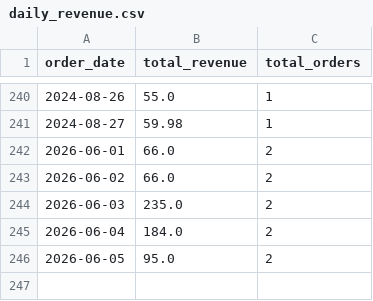
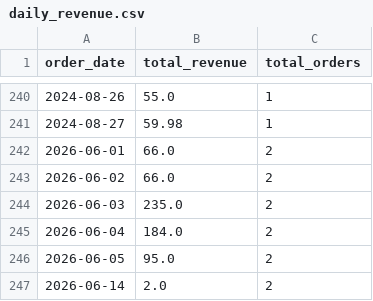
Before and after one commit to vngbthang/CloudFlow-Python-Automation-Pipeline, a CSV file: data/output/daily_revenue.csv, drawn as a sheet; only a part is shown, gaps mark what is left out; the diff names each change by its address in the sheet, - before the commit and + after, or states it on an @@ line.

```diff
--- a/data/output/daily_revenue.csv
+++ b/data/output/daily_revenue.csv
+row 247: 2026-06-14 | 2.0 | 2
```
Also changed, not shown: data/output/revenue_by_category.csv, data/output/top_products.csv, 7 other files.
